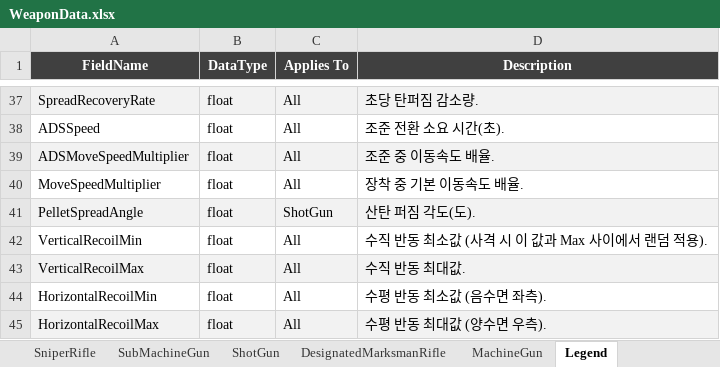
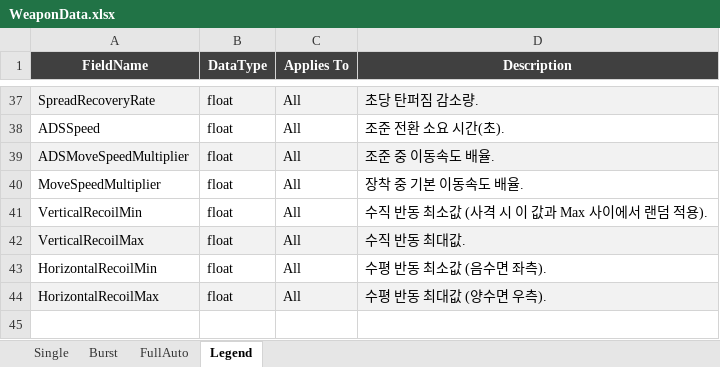
Before and after one commit to DevKddr/ProjectRWW, an Excel workbook: Content/Data/weapons/WeaponData.xlsx, sheet Legend, drawn as a sheet; only a part is shown, gaps mark what is left out; values as stored, in another font and other column widths than the file's, no borders; charts and pictures not drawn; the diff names each change by its address in the sheet, - before the commit and + after, or states it on an @@ line.

```diff
--- a/Content/Data/weapons/WeaponData.xlsx (sheet Legend)
+++ b/Content/Data/weapons/WeaponData.xlsx (sheet Legend)
-sheet tab: SniperRifle
+sheet tab: FullAuto
-sheet tab: SubMachineGun
-sheet tab: ShotGun
-sheet tab: DesignatedMarksmanRifle
-sheet tab: MachineGun
-row 41: PelletSpreadAngle | float | ShotGun | 산탄 퍼짐 각도(도).
```
Also changed, not shown: sheet Single, sheet FullAuto, sheet Burst, other sheet tabs, charts or pictures, 8 other files.
